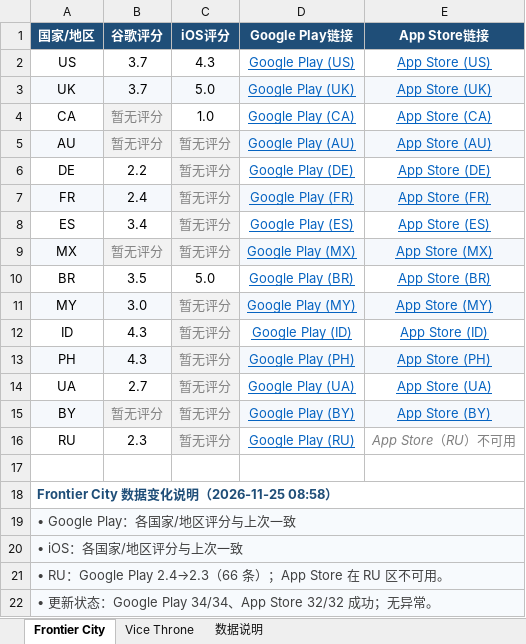
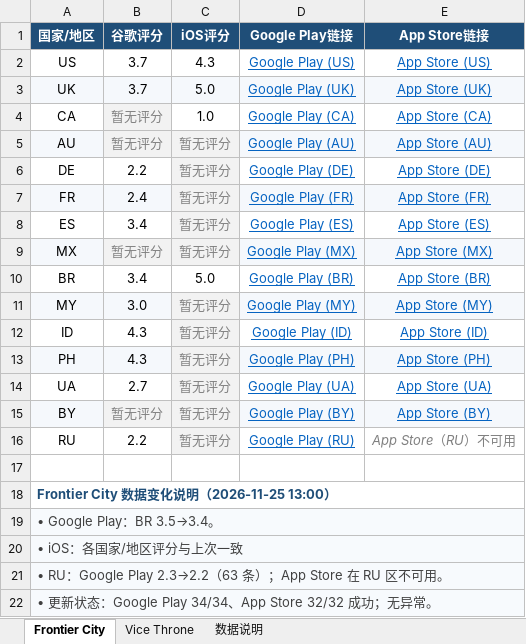
Before and after one commit to lixiangmei2021-alt/store-ratings-dashboard, an Excel workbook: 商店评分汇总_latest.xlsx, sheet Frontier City, drawn as a sheet; values as stored, in another font and other column widths than the file's, no borders; the diff names each change by its address in the sheet, - before the commit and + after, or states it on an @@ line.

Commit message:
Update store ratings [skip ci]

```diff
--- a/商店评分汇总_latest.xlsx (sheet Frontier City)
+++ b/商店评分汇总_latest.xlsx (sheet Frontier City)
-B10 (谷歌评分): 3.5
+B10 (谷歌评分): 3.4
-B16 (谷歌评分): 2.3
+B16 (谷歌评分): 2.2
-A18 (国家/地区): Frontier City 数据变化说明（2026-11-25 08:58）
+A18 (国家/地区): Frontier City 数据变化说明（2026-11-25 13:00）
-A19 (国家/地区): • Google Play：各国家/地区评分与上次一致
+A19 (国家/地区): • Google Play：BR 3.5→3.4。
-A21 (国家/地区): …RU：Google Play 2.4→2.3（66 条）；App…
+A21 (国家/地区): …RU：Google Play 2.3→2.2（63 条）；App…
```
Also changed, not shown: sheet Vice Throne, sheet 数据说明, 4 other files.
